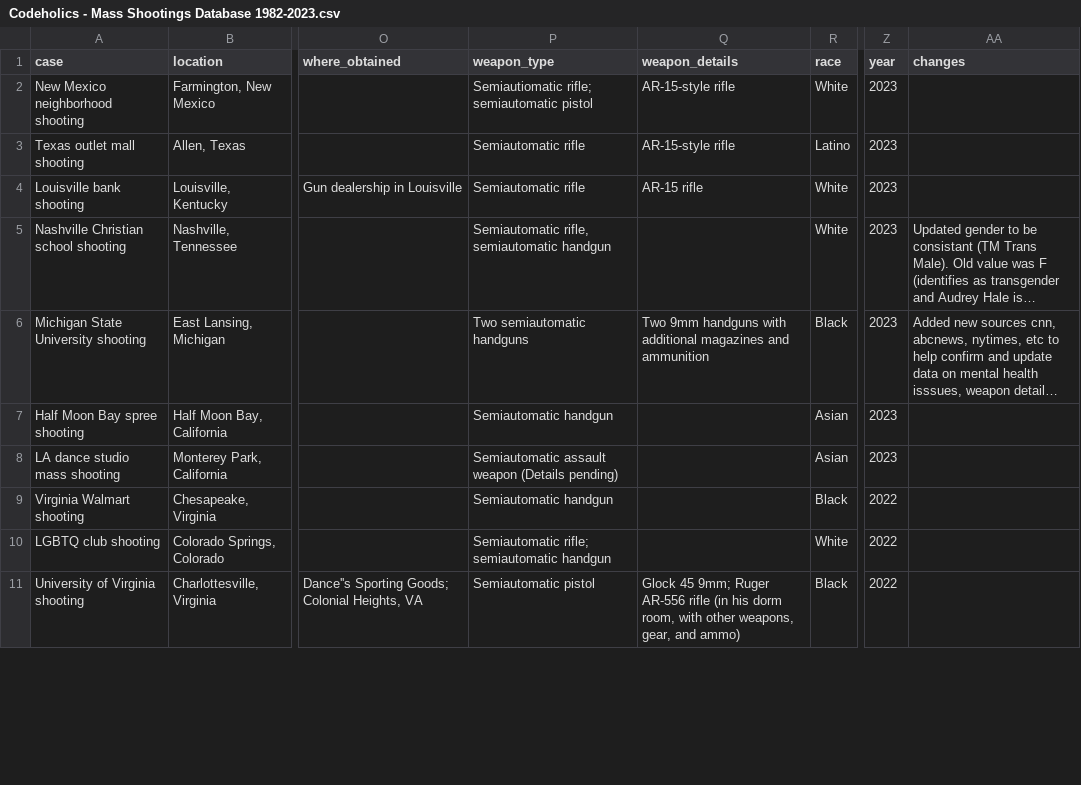
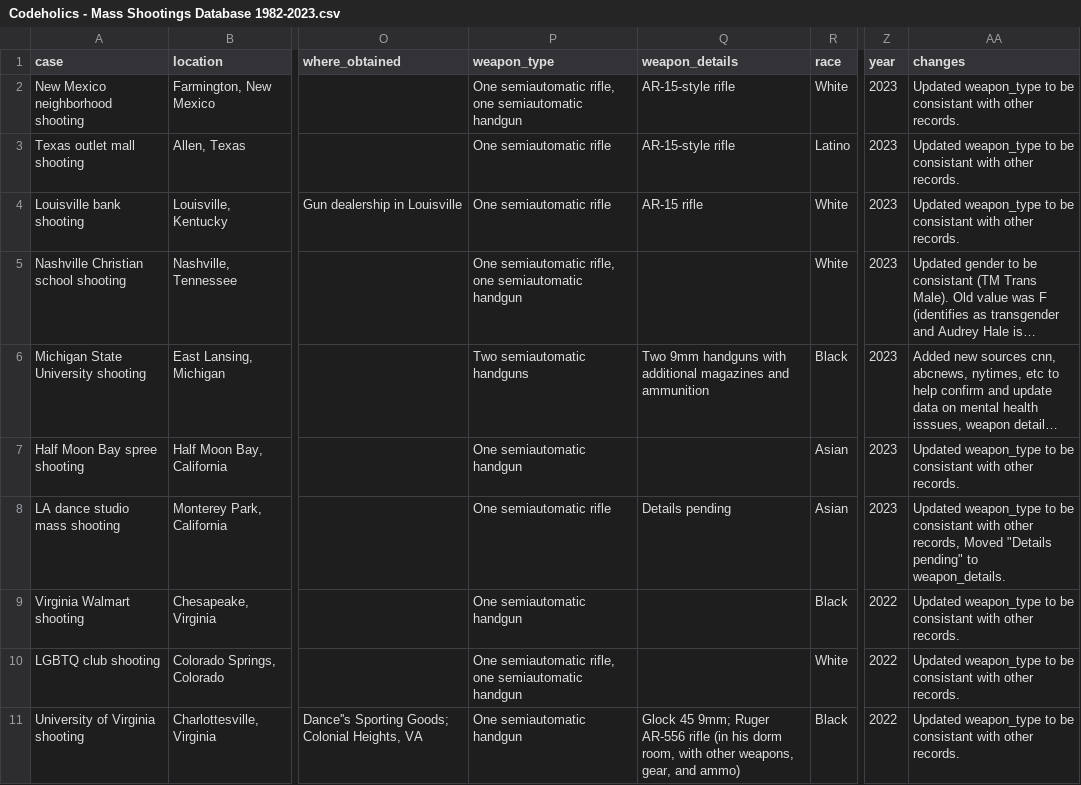
Before and after one commit to Codeholics/US-Mass-Shootings, a CSV file: Export/Codeholics - Mass Shootings Database 1982-2023.csv, drawn as a sheet; only a part is shown, gaps mark what is left out; long unchanged cells end in …; the diff covers the shown part only; the diff names each change by its address in the sheet, - before the commit and + after, or states it on an @@ line.

Commit message:
Last run Export and Log

```diff
--- a/Export/Codeholics - Mass Shootings Database 1982-2023.csv
+++ b/Export/Codeholics - Mass Shootings Database 1982-2023.csv
-P2 (weapon_type): Semiautiomatic rifle; semiautomatic pistol
+P2 (weapon_type): One semiautomatic rifle, one semiautomatic handgun
-AA2:AA4 (changes): (empty)
+AA2:AA4 (changes): Updated weapon_type to be consistant with other records.
-P3:P4 (weapon_type): Semiautomatic rifle
+P3:P4 (weapon_type): One semiautomatic rifle
-P5 (weapon_type): Semiautomatic rifle, semiautomatic handgun
+P5 (weapon_type): One semiautomatic rifle, one semiautomatic handgun
-P7 (weapon_type): Semiautomatic handgun
+P7 (weapon_type): One semiautomatic handgun
-AA7 (changes): (empty)
+AA7 (changes): Updated weapon_type to be consistant with other records.
-P8 (weapon_type): Semiautomatic assault weapon (Details pending)
+P8 (weapon_type): One semiautomatic rifle
-Q8 (weapon_details): (empty)
+Q8 (weapon_details): Details pending
-AA8 (changes): (empty)
+AA8 (changes): Updated weapon_type to be consistant with other records, Moved "Details pending" to weapon_details.
-P9 (weapon_type): Semiautomatic handgun
+P9 (weapon_type): One semiautomatic handgun
-AA9:AA11 (changes): (empty)
+AA9:AA11 (changes): Updated weapon_type to be consistant with other records.
-P10 (weapon_type): Semiautomatic rifle; semiautomatic handgun
+P10 (weapon_type): One semiautomatic rifle, one semiautomatic handgun
-P11 (weapon_type): Semiautomatic pistol
+P11 (weapon_type): One semiautomatic handgun
```
Also changed, not shown: 74 edited cells elsewhere in this file, 4 other files.
